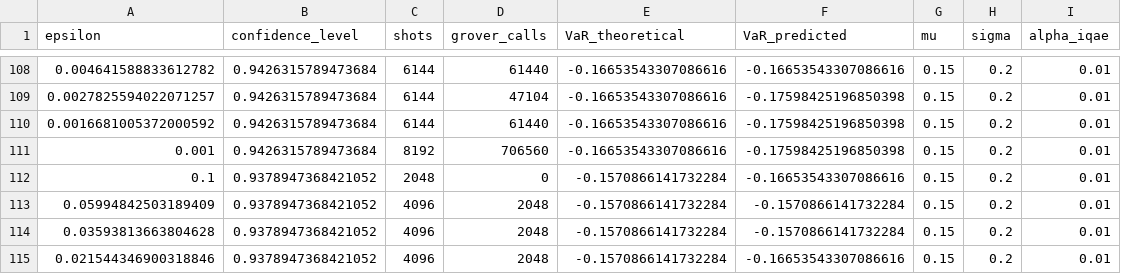
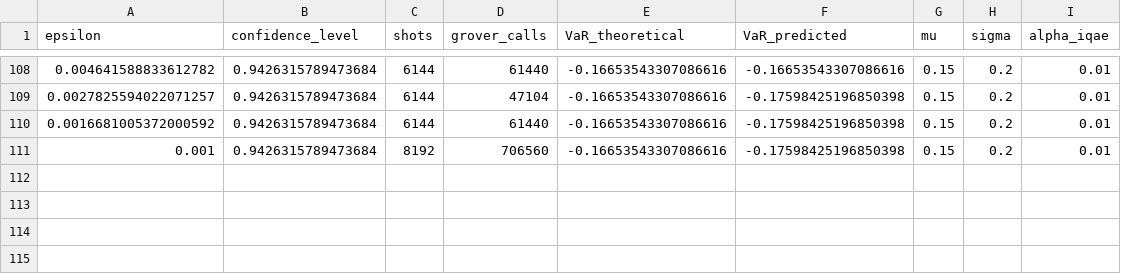
Before and after one commit to ShayManor/WhatTheDuck, a CSV file: step1/quantum/results/var_sweep_01.csv, drawn as a sheet; only a part is shown, gaps mark what is left out; the diff names each change by its address in the sheet, - before the commit and + after, or states it on an @@ line.

Commit message:
remove partial data

```diff
--- a/step1/quantum/results/var_sweep_01.csv
+++ b/step1/quantum/results/var_sweep_01.csv
-row 112: 0.1 | 0.9378947368421052 | 2048 | 0 | -0.1570866141732284 | -0.16653543307086616 | 0.15 | 0.2 | 0.01
-row 113: 0.05994842503189409 | 0.9378947368421052 | 4096 | 2048 | -0.1570866141732284 | -0.1570866141732284 | 0.15 | 0.2 | 0.01
-row 114: 0.03593813663804628 | 0.9378947368421052 | 4096 | 2048 | -0.1570866141732284 | -0.1570866141732284 | 0.15 | 0.2 | 0.01
-row 115: 0.021544346900318846 | 0.9378947368421052 | 4096 | 2048 | -0.1570866141732284 | -0.16653543307086616 | 0.15 | 0.2 | 0.01
```
